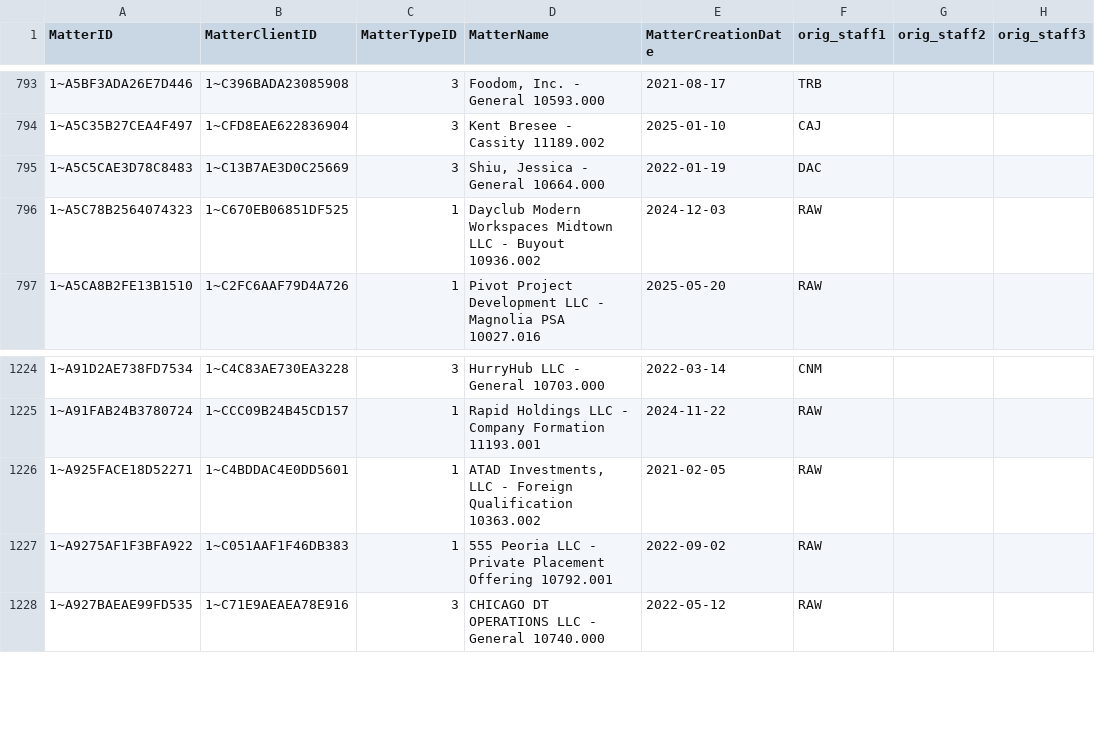
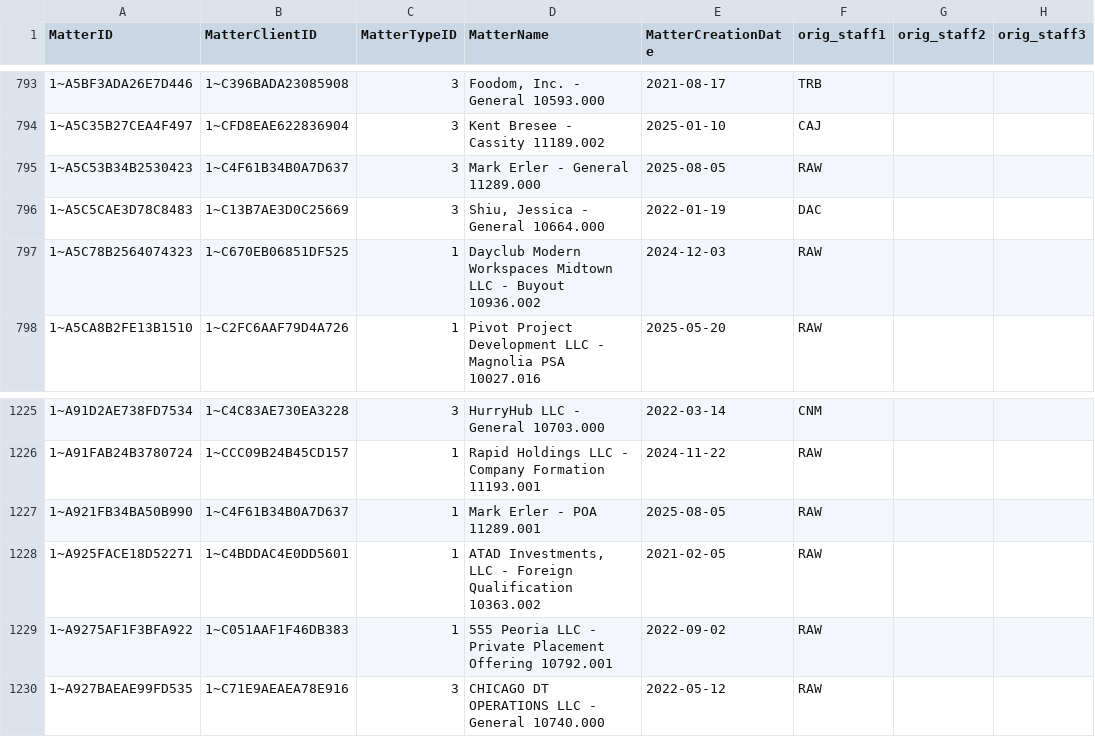
Before and after one commit to dhernandez-coding/gdp-dashboard, a CSV file: data/vMatters.csv, drawn as a sheet; only a part is shown, gaps mark what is left out.

```diff
--- a/data/vMatters.csv
+++ b/data/vMatters.csv
@@ -794,2 +794,3 @@
 "1~A5C35B27CEA4F497","1~CFD8EAE622836904","3","Kent Bresee - Cassity 11189.002","2025-01-10","CAJ","",""
+"1~A5C53B34B2530423","1~C4F61B34B0A7D637","3","Mark Erler - General 11289.000","2025-08-05","RAW","",""
 "1~A5C5CAE3D78C8483","1~C13B7AE3D0C25669","3","Shiu, Jessica - General 10664.000","2022-01-19","DAC","",""
@@ -1225,2 +1226,3 @@
 "1~A91FAB24B3780724","1~CCC09B24B45CD157","1","Rapid Holdings LLC - Company Formation 11193.001","2024-11-22","RAW","",""
+"1~A921FB34BA50B990","1~C4F61B34B0A7D637","1","Mark Erler - POA 11289.001","2025-08-05","RAW","",""
 "1~A925FACE18D52271","1~C4BDDAC4E0DD5601","1","ATAD Investments, LLC - Foreign Qualification 10363.002","2021-02-05","RAW","",""
```
Also changed, not shown: data/RevShareNewLogic.csv, data/vwTimeEntriesType1.csv, 4 other files.
